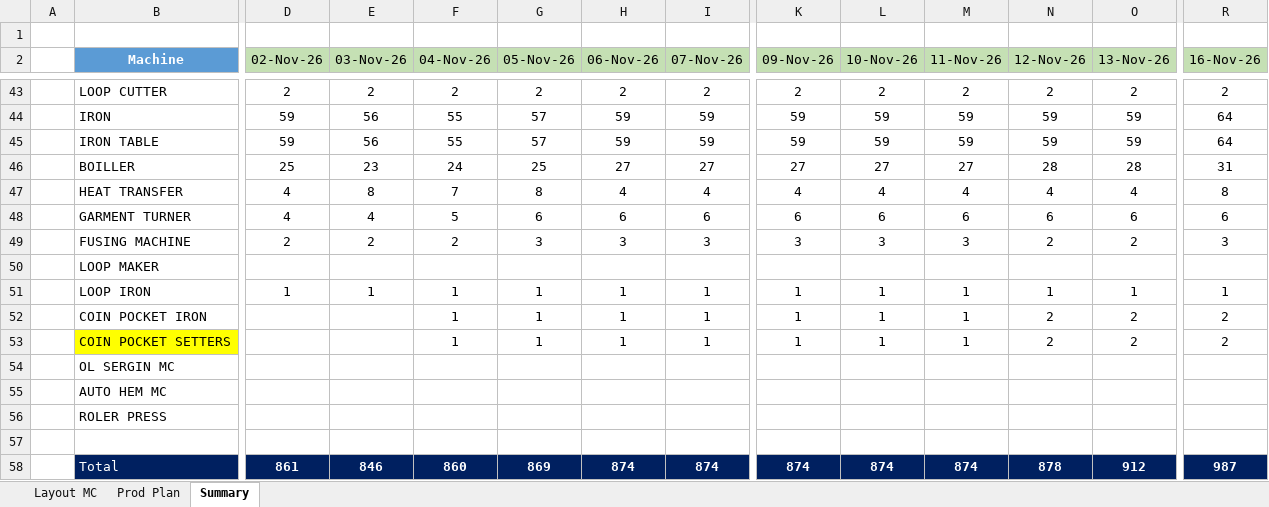
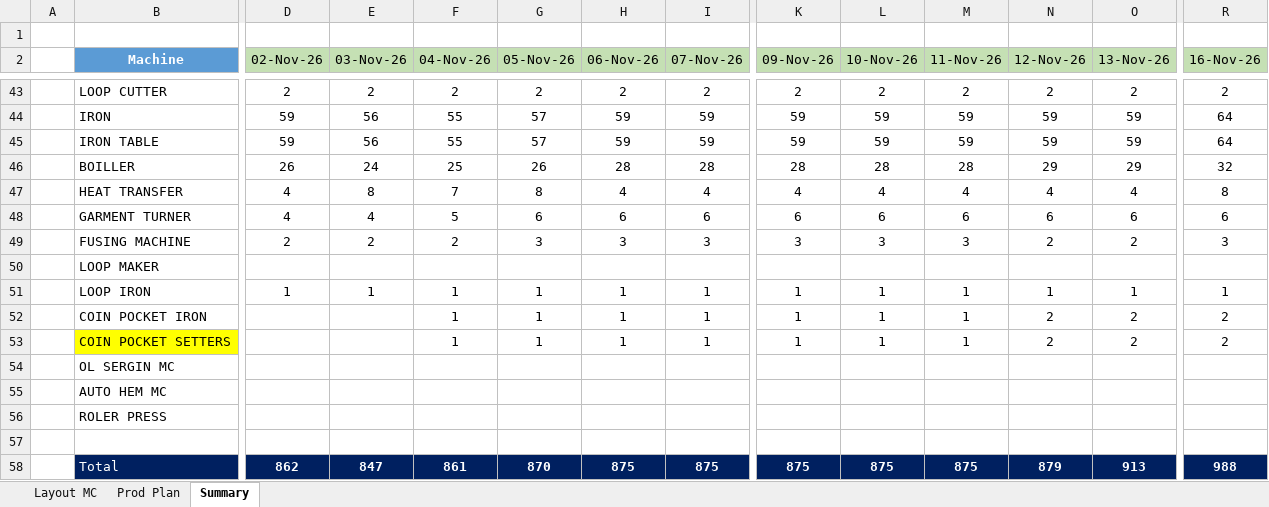
Before and after one commit to HirushaKulararhna/line-loading-board, an Excel workbook: public/data/plan.xlsx, sheet Summary, drawn as a sheet; only a part is shown, gaps mark what is left out; values as stored, in another font and other column widths than the file's, no borders; table styles not drawn; removed rows and columns are numbered as before the commit, all else as after; rows hold the shown columns only; the diff covers the shown part only; the diff names each change by its address in the sheet, - before the commit and + after, or states it on an @@ line.

```diff
--- a/public/data/plan.xlsx (sheet Summary)
+++ b/public/data/plan.xlsx (sheet Summary)
-row 46:  | BOILLER | 25 | 23 | 24 | 25 | 27 | 27 | 27 | 27 | 27 | 28 | 28 | 31
+row 46:  | BOILLER | 26 | 24 | 25 | 26 | 28 | 28 | 28 | 28 | 28 | 29 | 29 | 32
-D58 (02-Nov-26): 861
+D58 (02-Nov-26): 862
-E58 (03-Nov-26): 846
+E58 (03-Nov-26): 847
-F58 (04-Nov-26): 860
+F58 (04-Nov-26): 861
-G58 (05-Nov-26): 869
+G58 (05-Nov-26): 870
-H58 (06-Nov-26): 874
+H58 (06-Nov-26): 875
-I58 (07-Nov-26): 874
+I58 (07-Nov-26): 875
-K58 (09-Nov-26): 874
+K58 (09-Nov-26): 875
-L58 (10-Nov-26): 874
+L58 (10-Nov-26): 875
-M58 (11-Nov-26): 874
+M58 (11-Nov-26): 875
-N58 (12-Nov-26): 878
+N58 (12-Nov-26): 879
-O58 (13-Nov-26): 912
+O58 (13-Nov-26): 913
-R58 (16-Nov-26): 987
+R58 (16-Nov-26): 988
```
Also changed, not shown: 17 edited cells elsewhere in this sheet, sheet Layout MC.
